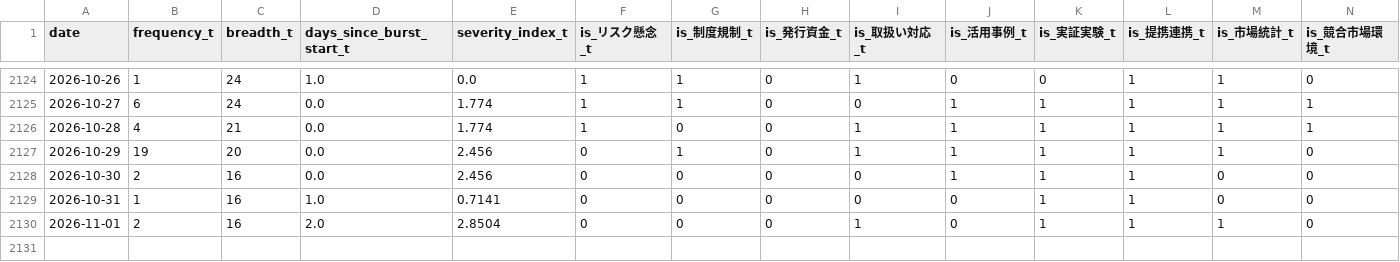
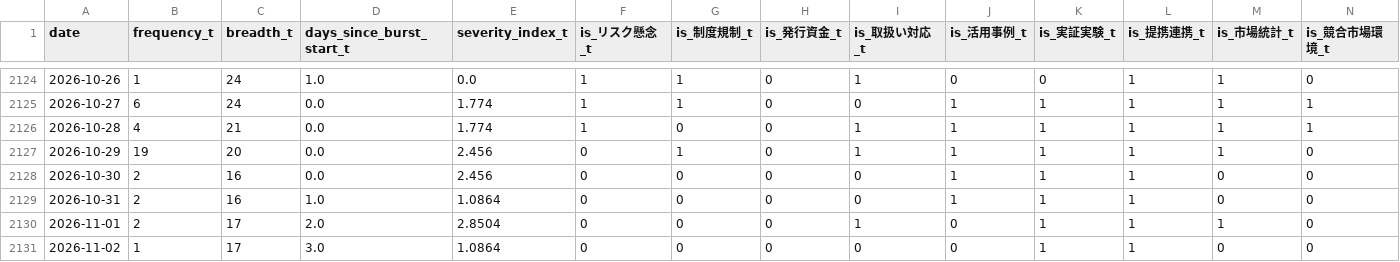
Before and after one commit to matsuno04/jpyc-news-v2, a CSV file: data/daily_panel.csv, drawn as a sheet; only a part is shown, gaps mark what is left out.

```diff
--- a/data/daily_panel.csv
+++ b/data/daily_panel.csv
@@ -2128,3 +2128,4 @@
 2026-10-30,2,16,0.0,2.456,0,0,0,0,1,1,1,0,0
-2026-10-31,1,16,1.0,0.7141,0,0,0,0,0,1,1,0,0
-2026-11-01,2,16,2.0,2.8504,0,0,0,1,0,1,1,1,0
+2026-10-31,2,16,1.0,1.0864,0,0,0,0,1,1,1,0,0
+2026-11-01,2,17,2.0,2.8504,0,0,0,1,0,1,1,1,0
+2026-11-02,1,17,3.0,1.0864,0,0,0,0,0,1,1,0,0
```
Also changed, not shown: data/event_summary.csv, 2 other files.
